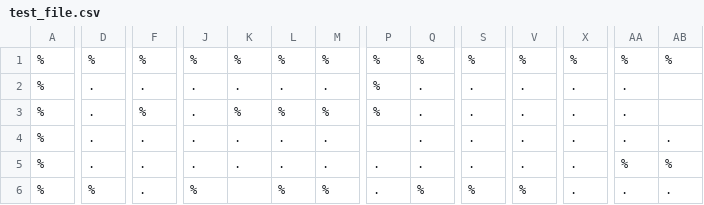
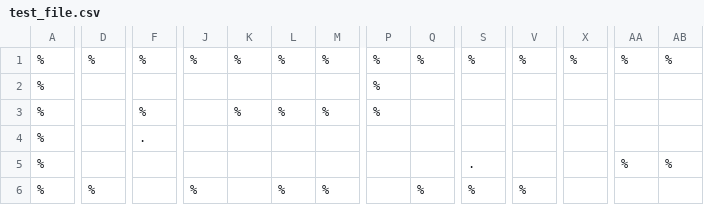
Before and after one commit to yy665/MP1, a CSV file: test_file.csv, drawn as a sheet; only a part is shown, gaps mark what is left out; removed rows and columns are numbered as before the commit, all else as after; rows hold the shown columns only; the diff covers the shown part only; the diff names each change by its address in the sheet, - before the commit and + after, or states it on an @@ line.

```diff
--- a/test_file.csv
+++ b/test_file.csv
-row 2: % | . | . | . | . | . | . | % | . | . | . | . | .
+row 2: % |  |  |  |  |  |  | %
-D3:D5: .
+D3:D5: (empty)
-J3:J5: .
+J3:J5: (empty)
-Q3:Q5: .
+Q3:Q5: (empty)
-S3:S4: .
+S3:S4: (empty)
-V3:V5: .
+V3:V5: (empty)
-X3:X6: .
+X3:X6: (empty)
-AA3:AA4: .
+AA3:AA4: (empty)
-K4:K5: .
+K4:K5: (empty)
-L4:L5: .
+L4:L5: (empty)
-M4:M5: .
+M4:M5: (empty)
-AB4: .
+AB4: (empty)
-F5:F6: .
+F5:F6: (empty)
-P5:P6: .
+P5:P6: (empty)
-AA6: .
+AA6: (empty)
-AB6: .
+AB6: (empty)
```
Also changed, not shown: 67 edited cells elsewhere in this file, 3 other files.
